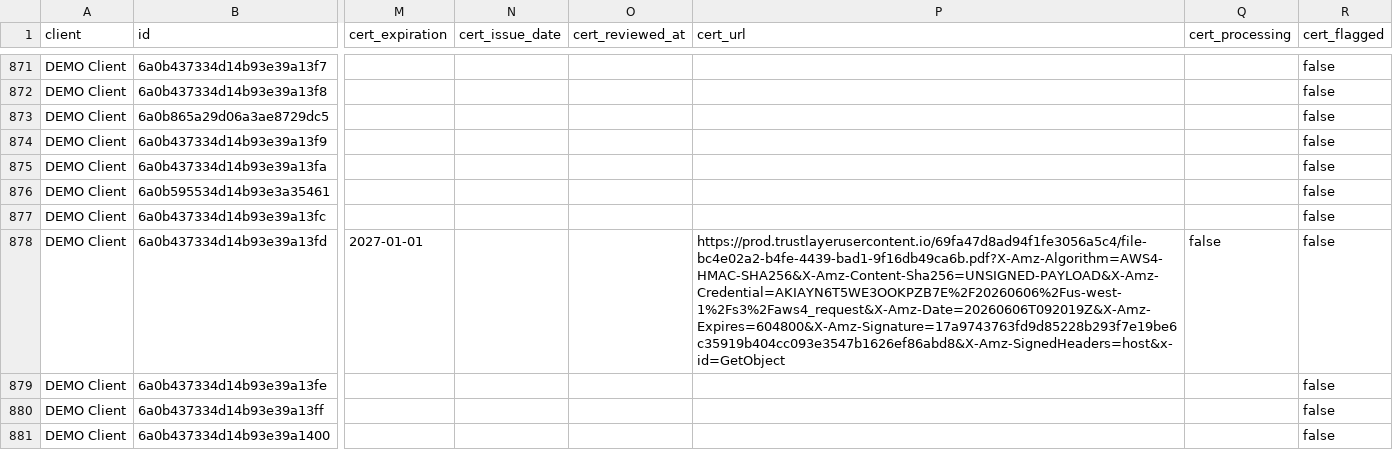
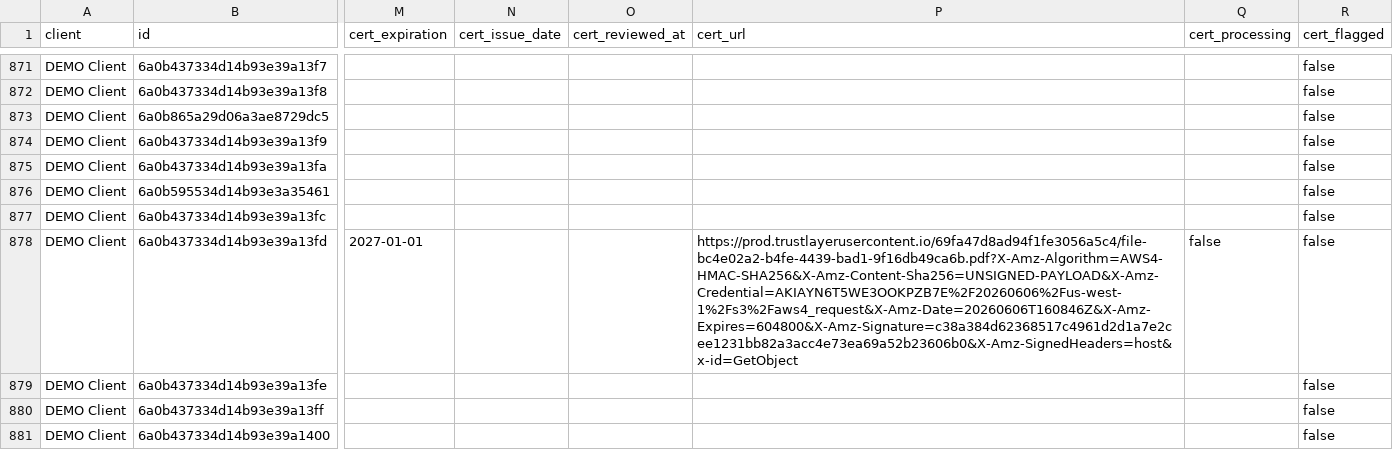
Before and after one commit to HUBCertSecure/client-management-platform, a CSV file: data/trustlayer/request_records.csv, drawn as a sheet; only a part is shown, gaps mark what is left out; the diff names each change by its address in the sheet, - before the commit and + after, or states it on an @@ line.

```diff
--- a/data/trustlayer/request_records.csv
+++ b/data/trustlayer/request_records.csv
-P878 (cert_url): https://prod.trustlayerusercontent.io/69fa47d8ad94f1fe3056a5c4/file-bc4e02a2-b4fe-4439-bad1-9f16db49ca6b.pdf?X-Amz-Algorithm=AWS4-HMAC-SHA256&X-Amz-Content-Sha256=UNSIGNED-PAYLOAD&X-Amz-Credential=AKIAYN6T5WE3OOKPZB7E%2F20260606%2Fus-west-1%2Fs3%2Faws4_request&X-Amz-Date=20260606T092019Z&X-Amz-Expires=604800&X-Amz-Signature=17a9743763fd9d85228b293f7e19be6c35919b404cc093e3547b1626ef86abd8&X-Amz-SignedHeaders=host&x-id=GetObject
+P878 (cert_url): https://prod.trustlayerusercontent.io/69fa47d8ad94f1fe3056a5c4/file-bc4e02a2-b4fe-4439-bad1-9f16db49ca6b.pdf?X-Amz-Algorithm=AWS4-HMAC-SHA256&X-Amz-Content-Sha256=UNSIGNED-PAYLOAD&X-Amz-Credential=AKIAYN6T5WE3OOKPZB7E%2F20260606%2Fus-west-1%2Fs3%2Faws4_request&X-Amz-Date=20260606T160846Z&X-Amz-Expires=604800&X-Amz-Signature=c38a384d62368517c4961d2d1a7e2cee1231bb82a3acc4e73ea69a52b23606b0&X-Amz-SignedHeaders=host&x-id=GetObject
```
Also changed, not shown: data/trustlayer/contacts.csv, data/trustlayer/context_record_attributes.csv, 5 other files.
